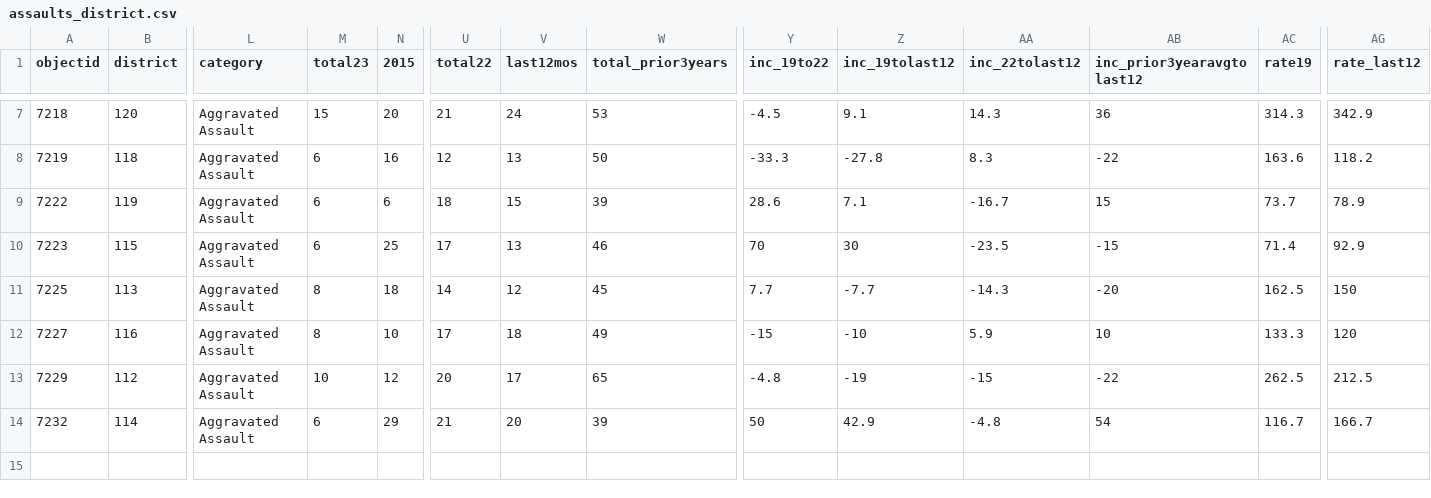
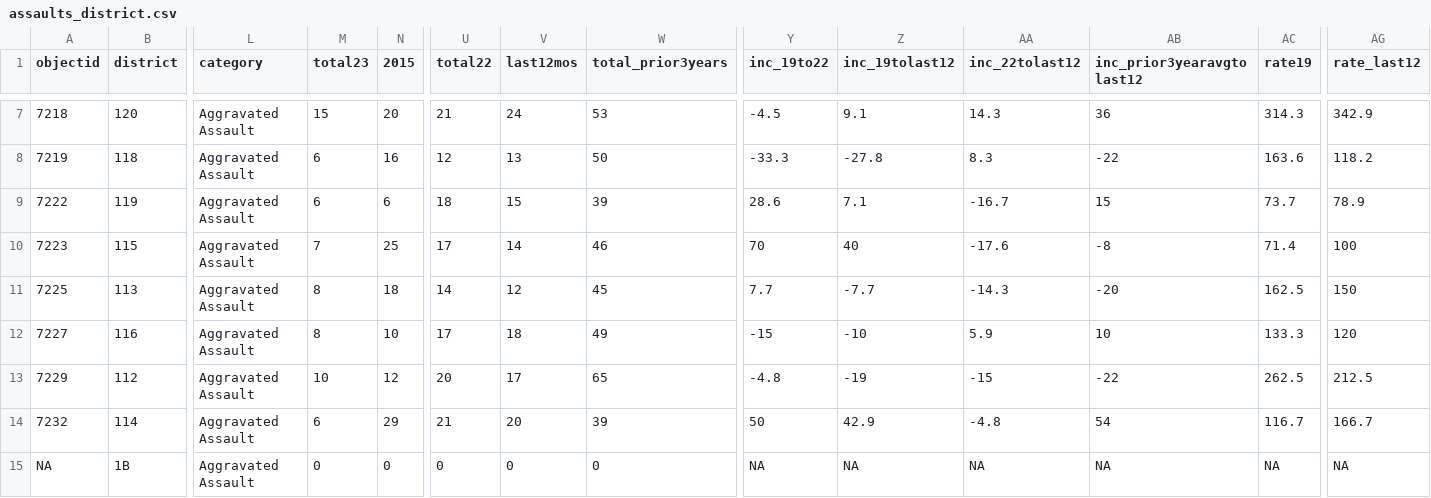
Before and after one commit to abcotvdata/safetytracker_cary, a CSV file: data/output/districts/assaults_district.csv, drawn as a sheet; only a part is shown, gaps mark what is left out; rows hold the shown columns only; the diff names each change by its address in the sheet, - before the commit and + after, or states it on an @@ line.

```diff
--- a/data/output/districts/assaults_district.csv
+++ b/data/output/districts/assaults_district.csv
-M10 (total23): 6
+M10 (total23): 7
-V10 (last12mos): 13
+V10 (last12mos): 14
-Z10 (inc_19tolast12): 30
+Z10 (inc_19tolast12): 40
-AA10 (inc_22tolast12): -23.5
+AA10 (inc_22tolast12): -17.6
-AB10 (inc_prior3yearavgtolast12): -15
+AB10 (inc_prior3yearavgtolast12): -8
-AG10 (rate_last12): 92.9
+AG10 (rate_last12): 100
+row 15: NA | 1B | Aggravated Assault | 0 | 0 | 0 | 0 | 0 | NA | NA | NA | NA | NA | NA
```
Also changed, not shown: data/output/districts/autothefts_district.csv, data/output/districts/district_category.csv, 38 other files.
